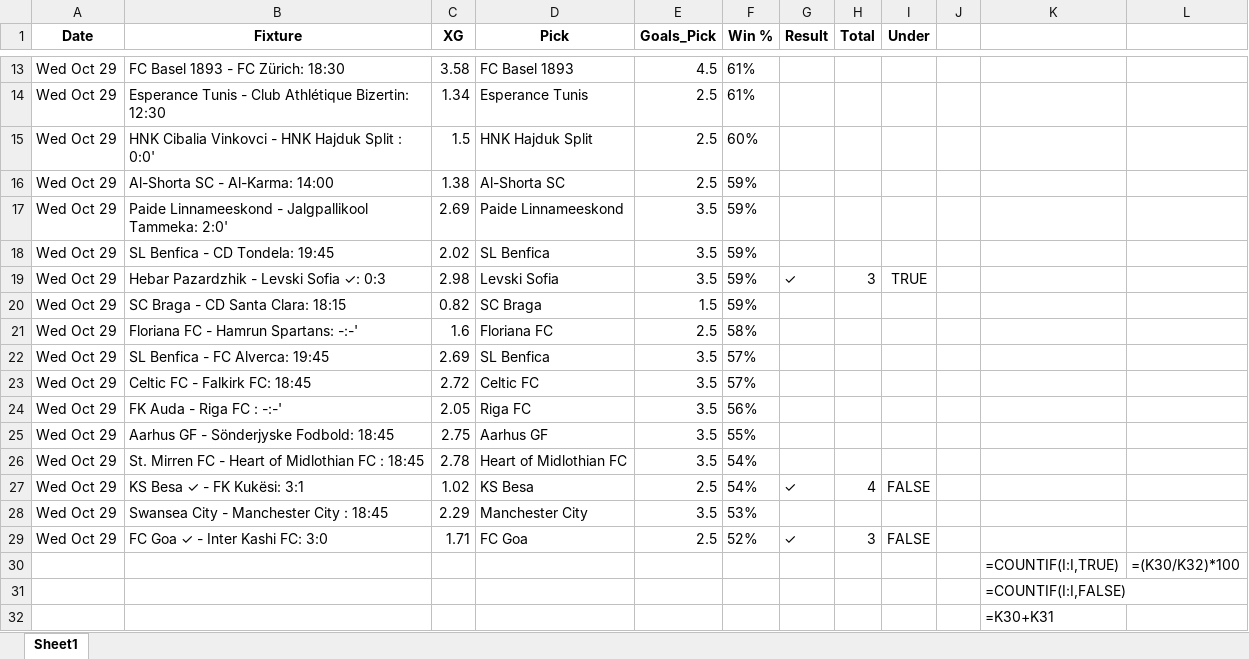
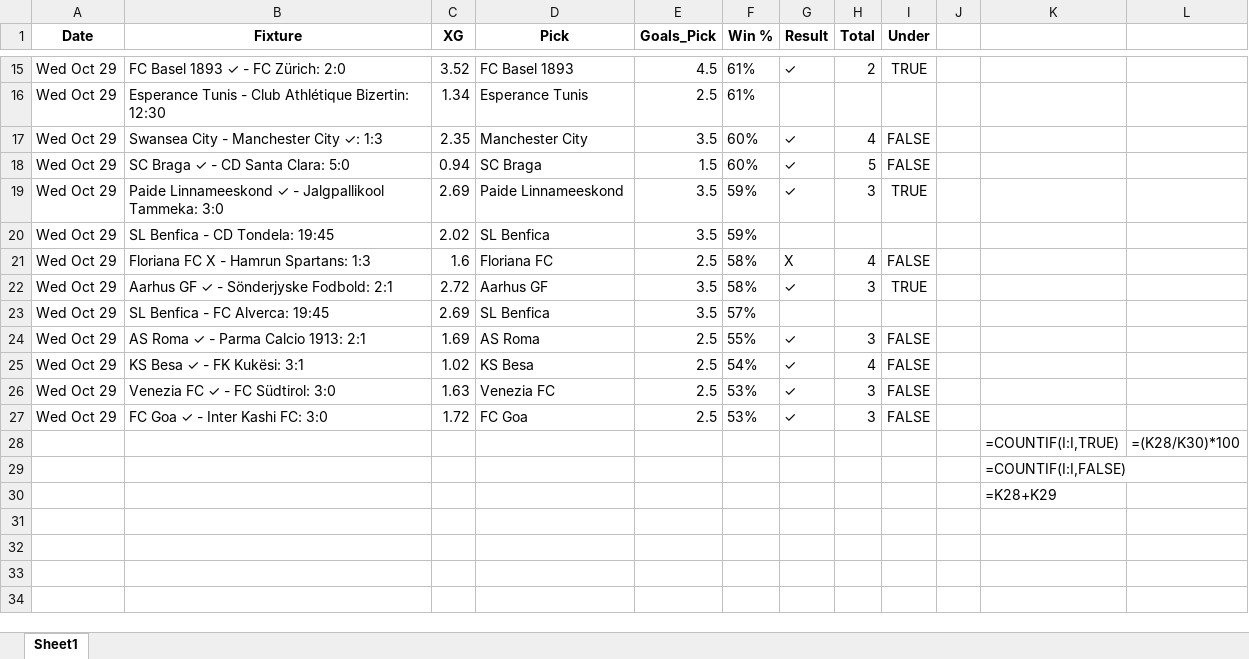
Before and after one commit to aidasez/aiaigam2, an Excel workbook: 2025/10/2025-10-29/29_fixtures.xlsx, sheet Sheet1, drawn as a sheet; only a part is shown, gaps mark what is left out; values as stored, in another font and other column widths than the file's, no borders; formulas without a stored value are shown as written; removed rows and columns are numbered as before the commit, all else as after; the diff covers the shown part only; the diff names each change by its address in the sheet, - before the commit and + after, or states it on an @@ line.

```diff
--- a/2025/10/2025-10-29/29_fixtures.xlsx (sheet Sheet1)
+++ b/2025/10/2025-10-29/29_fixtures.xlsx (sheet Sheet1)
-B15 (Fixture): FC Basel 1893 - FC Zürich: 18:30
+B15 (Fixture): FC Basel 1893 ✓ - FC Zürich: 2:0
-C15 (XG): 3.58
+C15 (XG): 3.52
-G15 (Result): (empty)
+G15 (Result): ✓
-H15 (Total): (empty)
+H15 (Total): 2
-I15 (Under): (empty)
+I15 (Under): TRUE
-row 15: Wed Oct 29 | HNK Cibalia Vinkovci - HNK Hajduk Split : 0:0' | 1.5 | HNK Hajduk Split | 2.5 | 60%
-row 16: Wed Oct 29 | Al-Shorta SC - Al-Karma: 14:00 | 1.38 | Al-Shorta SC | 2.5 | 59%
+row 17: Wed Oct 29 | Swansea City - Manchester City ✓: 1:3 | 2.35 | Manchester City | 3.5 | 60% | ✓ | 4 | FALSE
+row 18: Wed Oct 29 | SC Braga ✓ - CD Santa Clara: 5:0 | 0.94 | SC Braga | 1.5 | 60% | ✓ | 5 | FALSE
-B19 (Fixture): Paide Linnameeskond - Jalgpallikool Tammeka: 2:0'
+B19 (Fixture): Paide Linnameeskond ✓ - Jalgpallikool Tammeka: 3:0
-G19 (Result): (empty)
+G19 (Result): ✓
-H19 (Total): (empty)
+H19 (Total): 3
-I19 (Under): (empty)
+I19 (Under): TRUE
-row 19: Wed Oct 29 | Hebar Pazardzhik - Levski Sofia ✓: 0:3 | 2.98 | Levski Sofia | 3.5 | 59% | ✓ | 3 | TRUE
-row 20: Wed Oct 29 | SC Braga - CD Santa Clara: 18:15 | 0.82 | SC Braga | 1.5 | 59%
-B21 (Fixture): Floriana FC - Hamrun Spartans: -:-'
+B21 (Fixture): Floriana FC X - Hamrun Spartans: 1:3
-G21 (Result): (empty)
+G21 (Result): X
-H21 (Total): (empty)
+H21 (Total): 4
-I21 (Under): (empty)
+I21 (Under): FALSE
+row 22: Wed Oct 29 | Aarhus GF ✓ - Sönderjyske Fodbold: 2:1 | 2.72 | Aarhus GF | 3.5 | 58% | ✓ | 3 | TRUE
-row 23: Wed Oct 29 | Celtic FC - Falkirk FC: 18:45 | 2.72 | Celtic FC | 3.5 | 57%
-row 24: Wed Oct 29 | FK Auda - Riga FC : -:-' | 2.05 | Riga FC | 3.5 | 56%
-row 25: Wed Oct 29 | Aarhus GF - Sönderjyske Fodbold: 18:45 | 2.75 | Aarhus GF | 3.5 | 55%
-row 26: Wed Oct 29 | St. Mirren FC - Heart of Midlothian FC : 18:45 | 2.78 | Heart of Midlothian FC | 3.5 | 54%
+row 24: Wed Oct 29 | AS Roma ✓ - Parma Calcio 1913: 2:1 | 1.69 | AS Roma | 2.5 | 55% | ✓ | 3 | FALSE
-row 28: Wed Oct 29 | Swansea City - Manchester City : 18:45 | 2.29 | Manchester City | 3.5 | 53%
+row 26: Wed Oct 29 | Venezia FC ✓ - FC Südtirol: 3:0 | 1.63 | Venezia FC | 2.5 | 53% | ✓ | 3 | FALSE
-C27 (XG): 1.71
+C27 (XG): 1.72
-F27 (Win %): 52%
+F27 (Win %): 53%
-L28: =(K30/K32)*100
+L28: =(K28/K30)*100
-K30: =K30+K31
+K30: =K28+K29
```
Also changed, not shown: 7 added rows, 5 removed rows and 20 edited cells elsewhere in this sheet, 2025/10/2025-10-29/29_ai.full_fixtures.xlsx, 2025/10/2025-10-29/29_combined_confidence.xlsx, 8 other files.
